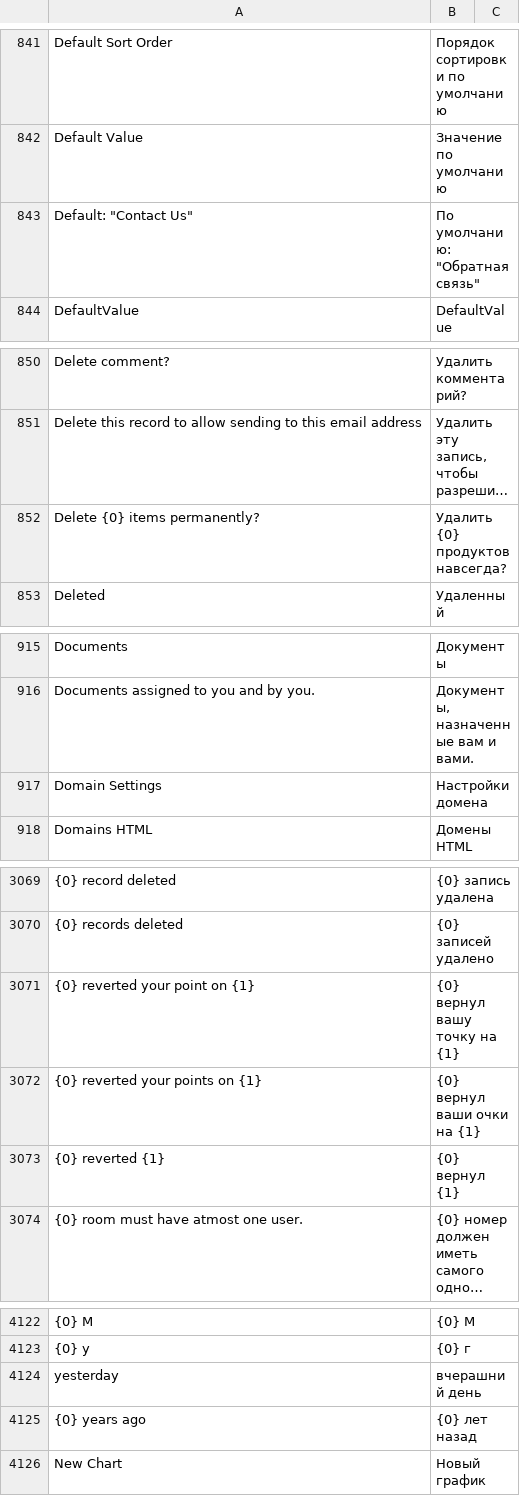
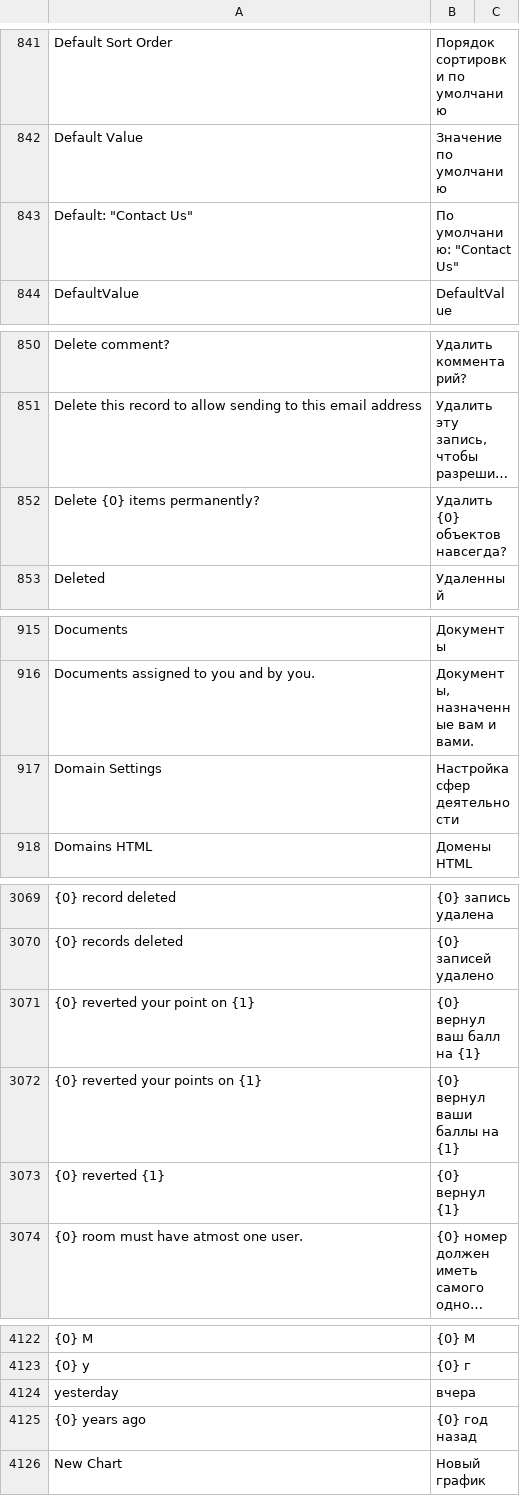
Before and after one commit to experiments001/frappe-sqlite, a CSV file: frappe/translations/ru.csv, drawn as a sheet; only a part is shown, gaps mark what is left out; long unchanged cells end in …; the diff covers the shown part only; the diff names each change by its address in the sheet, - before the commit and + after, or states it on an @@ line.

```diff
--- a/frappe/translations/ru.csv
+++ b/frappe/translations/ru.csv
-B843: По умолчанию: "Обратная связь"
+B843: По умолчанию: "Contact Us"
-B852: Удалить {0} продуктов навсегда?
+B852: Удалить {0} объектов навсегда?
-B917: Настройки домена
+B917: Настройка сфер деятельности
-B3071: {0} вернул вашу точку на {1}
+B3071: {0} вернул ваш балл на {1}
-B3072: {0} вернул ваши очки на {1}
+B3072: {0} вернул ваши баллы на {1}
-B4124: вчерашний день
+B4124: вчера
-B4125: {0} лет назад
+B4125: {0} год назад
```
Also changed, not shown: 8 added rows and 21 edited cells elsewhere in this file.
